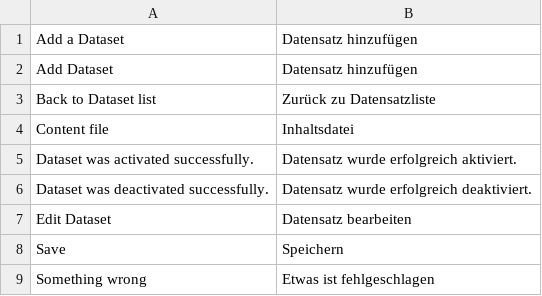
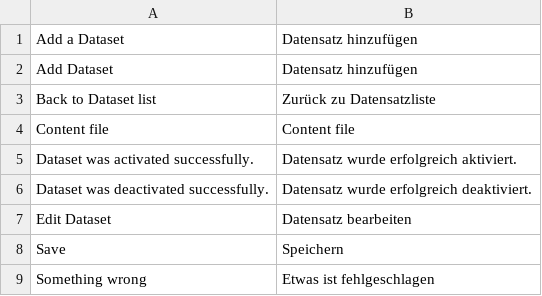
Before and after one commit to spryker/dataset, a CSV file: data/translation/Zed/de_DE.csv, drawn as a sheet.

Commit message:
cc-2717 integrated translations files to its modules

```diff
--- a/data/translation/Zed/de_DE.csv
+++ b/data/translation/Zed/de_DE.csv
@@ -3,3 +3,3 @@
 "Back to Dataset list","Zurück zu Datensatzliste"
-"Content file",Inhaltsdatei
+"Content file","Content file"
 "Dataset was activated successfully.","Datensatz wurde erfolgreich aktiviert."
```
